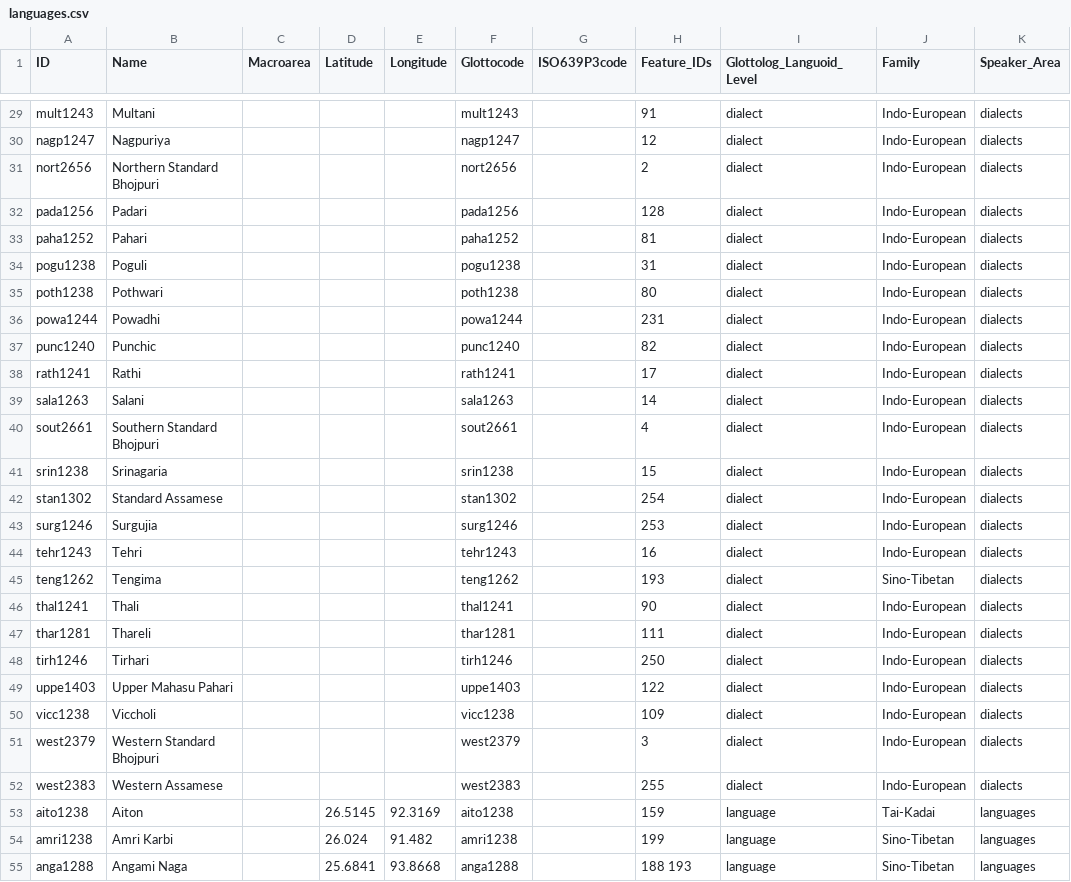
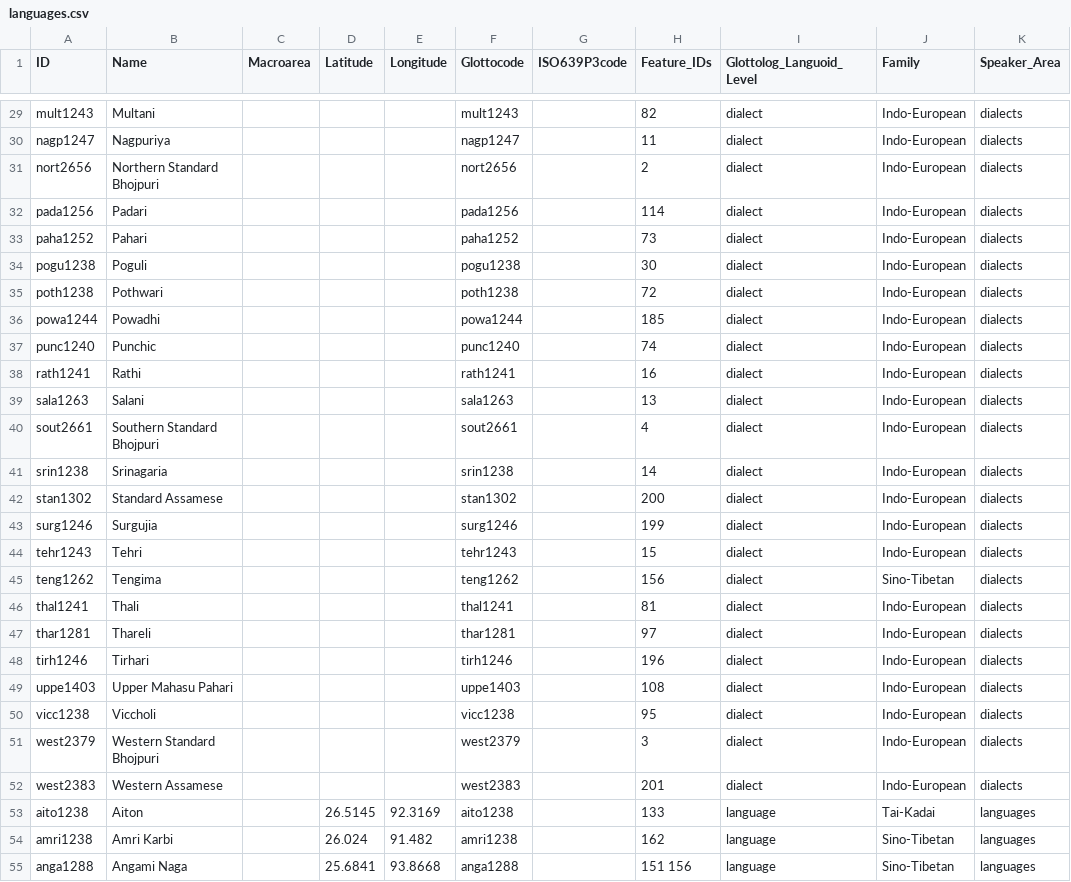
Before and after one commit to Glottography/grierson1903lsi, a CSV file: cldf/languages.csv, drawn as a sheet; only a part is shown, gaps mark what is left out; the diff covers the shown part only; the diff names each change by its address in the sheet, - before the commit and + after, or states it on an @@ line.

```diff
--- a/cldf/languages.csv
+++ b/cldf/languages.csv
-H29 (Feature_IDs): 91
+H29 (Feature_IDs): 82
-H30 (Feature_IDs): 12
+H30 (Feature_IDs): 11
-H32 (Feature_IDs): 128
+H32 (Feature_IDs): 114
-H33 (Feature_IDs): 81
+H33 (Feature_IDs): 73
-H34 (Feature_IDs): 31
+H34 (Feature_IDs): 30
-H35 (Feature_IDs): 80
+H35 (Feature_IDs): 72
-H36 (Feature_IDs): 231
+H36 (Feature_IDs): 185
-H37 (Feature_IDs): 82
+H37 (Feature_IDs): 74
-H38 (Feature_IDs): 17
+H38 (Feature_IDs): 16
-H39 (Feature_IDs): 14
+H39 (Feature_IDs): 13
-H41 (Feature_IDs): 15
+H41 (Feature_IDs): 14
-H42 (Feature_IDs): 254
+H42 (Feature_IDs): 200
-H43 (Feature_IDs): 253
+H43 (Feature_IDs): 199
-H44 (Feature_IDs): 16
+H44 (Feature_IDs): 15
-H45 (Feature_IDs): 193
+H45 (Feature_IDs): 156
-H46 (Feature_IDs): 90
+H46 (Feature_IDs): 81
-H47 (Feature_IDs): 111
+H47 (Feature_IDs): 97
-H48 (Feature_IDs): 250
+H48 (Feature_IDs): 196
-H49 (Feature_IDs): 122
+H49 (Feature_IDs): 108
-H50 (Feature_IDs): 109
+H50 (Feature_IDs): 95
-H52 (Feature_IDs): 255
+H52 (Feature_IDs): 201
-H53 (Feature_IDs): 159
+H53 (Feature_IDs): 133
-H54 (Feature_IDs): 199
+H54 (Feature_IDs): 162
-H55 (Feature_IDs): 188 193
+H55 (Feature_IDs): 151 156
```
Also changed, not shown: 140 edited cells elsewhere in this file, cldf/contributions.csv, 10 other files.
